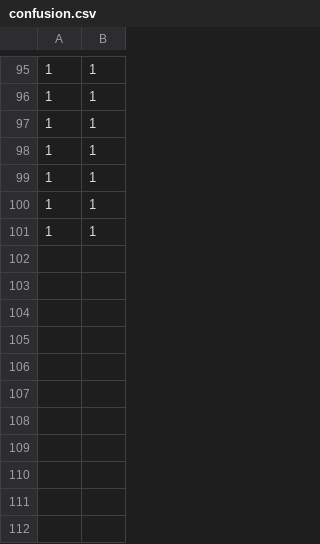
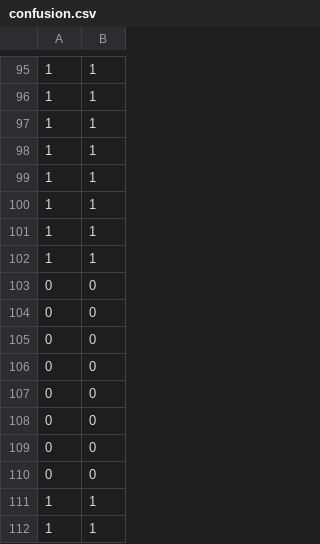
Before and after one commit to anwareset/djangomage, a CSV file: media/confusion.csv, drawn as a sheet; only a part is shown, gaps mark what is left out; the diff names each change by its address in the sheet, - before the commit and + after, or states it on an @@ line.

```diff
--- a/media/confusion.csv
+++ b/media/confusion.csv
+row 102: 1 | 1
+row 103: 0 | 0
+row 104: 0 | 0
+row 105: 0 | 0
+row 106: 0 | 0
+row 107: 0 | 0
+row 108: 0 | 0
+row 109: 0 | 0
+row 110: 0 | 0
+row 111: 1 | 1
+row 112: 1 | 1
```
Also changed, not shown: 2 other files.
